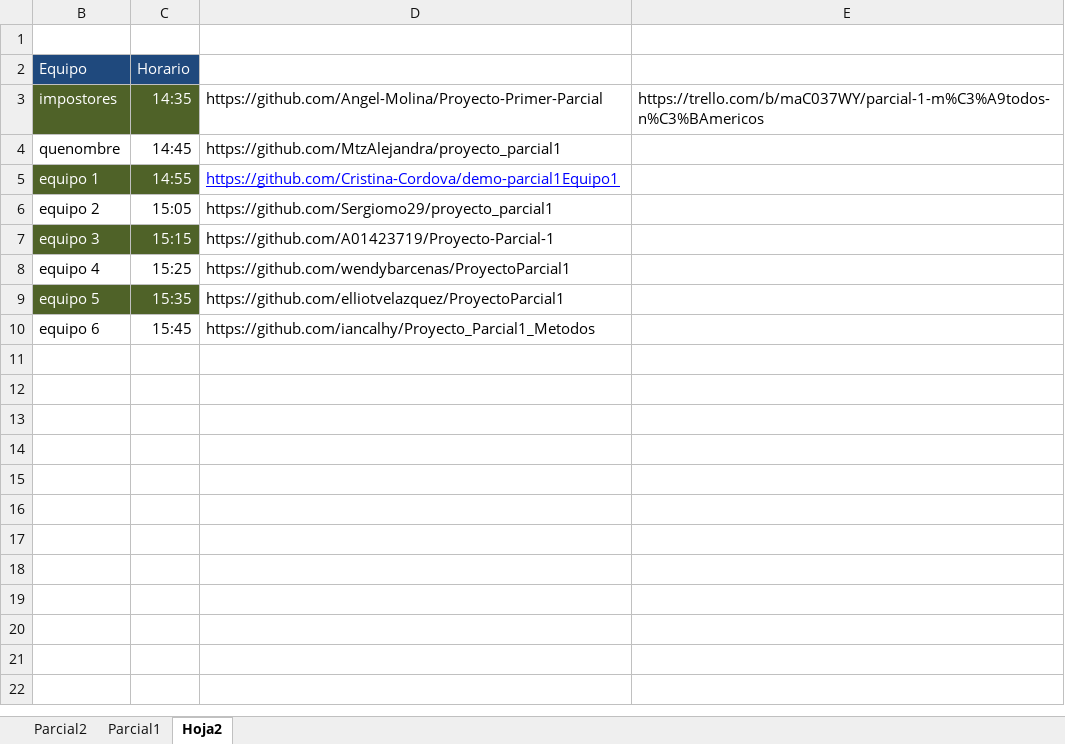
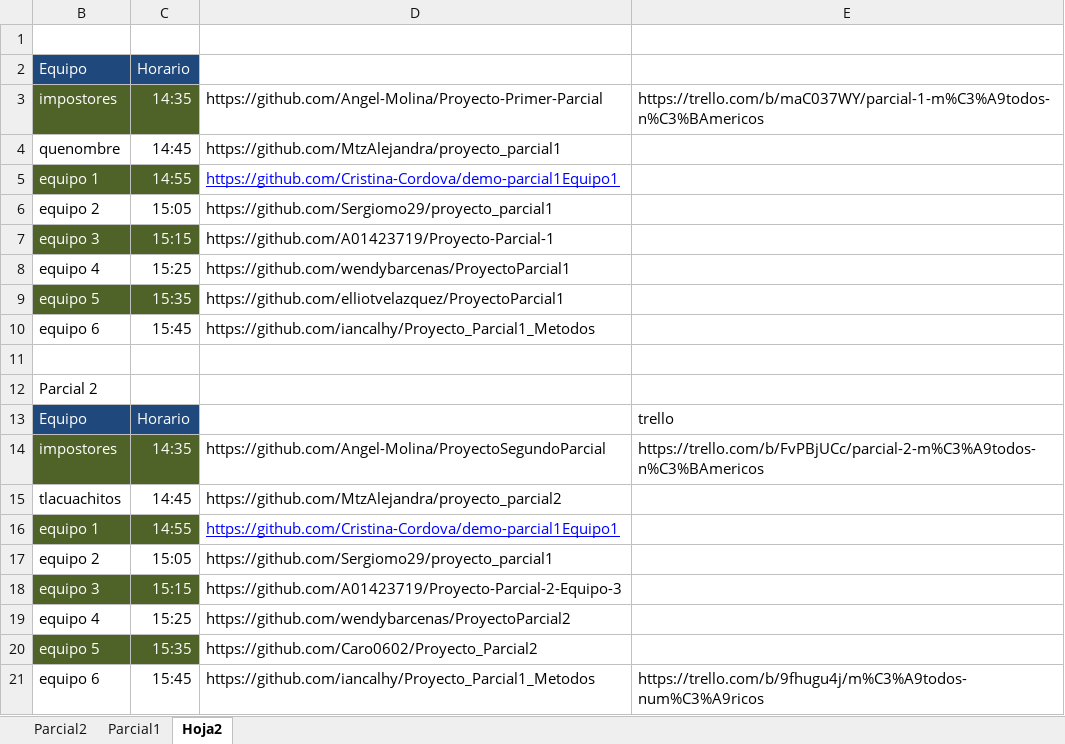
Before and after one commit to adsoftsito/metodos-numericos, an Excel workbook: metodosnum2020.xlsx, sheet Hoja2, drawn as a sheet; values as stored, in another font and other column widths than the file's, no borders; the diff names each change by its address in the sheet, - before the commit and + after, or states it on an @@ line.

```diff
--- a/metodosnum2020.xlsx (sheet Hoja2)
+++ b/metodosnum2020.xlsx (sheet Hoja2)
+row 11: (empty)
+row 12: Parcial 2
+row 13: Equipo | Horario |  | trello
+row 14: impostores | 14:35 | https://github.com/Angel-Molina/ProyectoSegundoParcial | https://trello.com/b/FvPBjUCc/parcial-2-m%C3%A9todos-n%C3%BAmericos
+row 15: tlacuachitos | 14:45 | https://github.com/MtzAlejandra/proyecto_parcial2
+row 16: equipo 1 | 14:55 | https://github.com/Cristina-Cordova/demo-parcial1Equipo1
+row 17: equipo 2 | 15:05 | https://github.com/Sergiomo29/proyecto_parcial1
+row 18: equipo 3 | 15:15 | https://github.com/A01423719/Proyecto-Parcial-2-Equipo-3
+row 19: equipo 4 | 15:25 | https://github.com/wendybarcenas/ProyectoParcial2
+row 20: equipo 5 | 15:35 | https://github.com/Caro0602/Proyecto_Parcial2
+row 21: equipo 6 | 15:45 | https://github.com/iancalhy/Proyecto_Parcial1_Metodos | https://trello.com/b/9fhugu4j/m%C3%A9todos-num%C3%A9ricos
```
Also changed, not shown: sheet Parcial2, formulas that keep their value, 2 other files.
